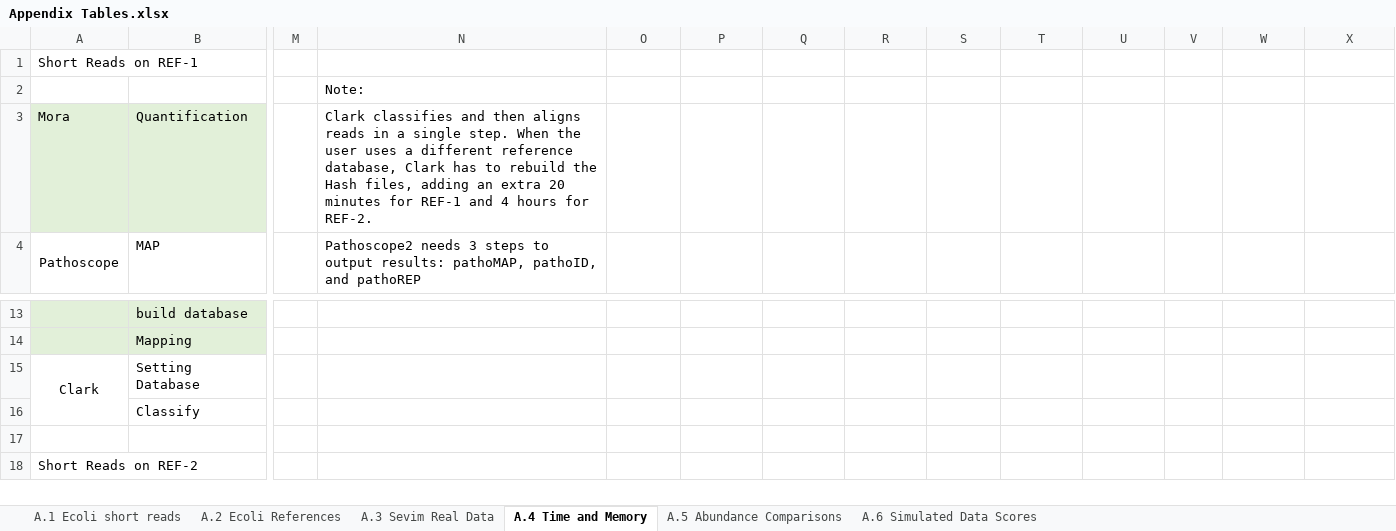
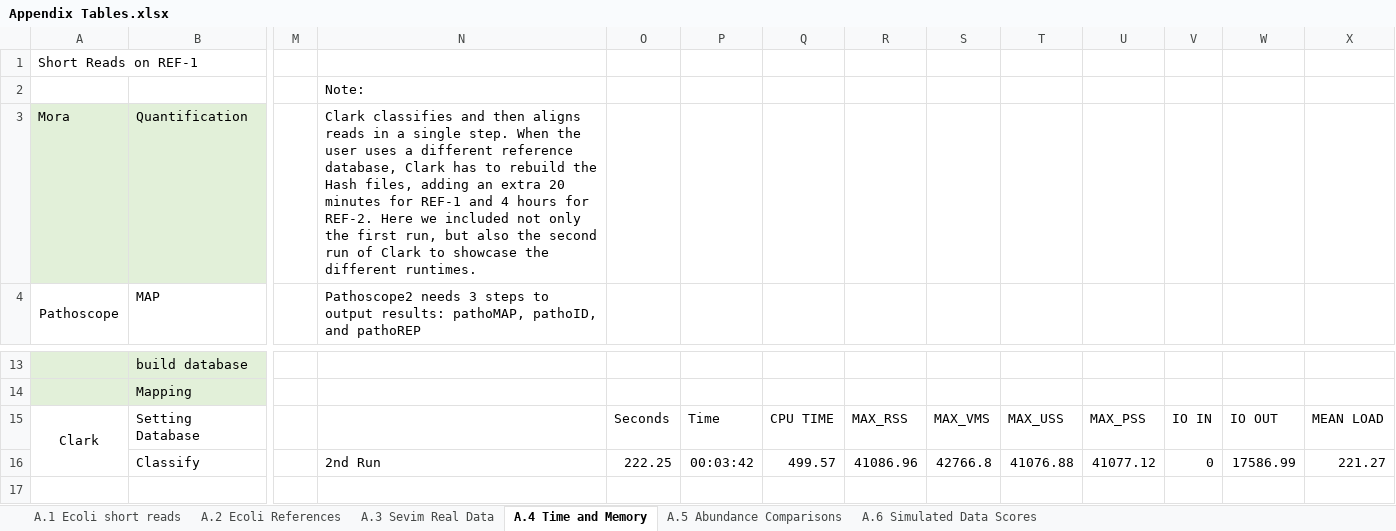
Before and after one commit to AfZheng126/MORA-data, an Excel workbook: Appendix Tables.xlsx, sheet A.4 Time and Memory, drawn as a sheet; only a part is shown, gaps mark what is left out; the shorter side is filled out with more unchanged rows; values as stored, in another font and other column widths than the file's, no borders; the diff covers the shown part only; the diff names each change by its address in the sheet, - before the commit and + after, or states it on an @@ line.

Commit message:
Add files via upload

```diff
--- a/Appendix Tables.xlsx (sheet A.4 Time and Memory)
+++ b/Appendix Tables.xlsx (sheet A.4 Time and Memory)
-N3 (Note:): …for REF-2.
+N3 (Note:): …for REF-2. Here we included not only the first run, but also the second run of Clark to showcase the different runtimes.
-O15: (empty)
+O15: Seconds
-P15: (empty)
+P15: Time
-Q15: (empty)
+Q15: CPU TIME
-R15: (empty)
+R15: MAX_RSS
-S15: (empty)
+S15: MAX_VMS
-T15: (empty)
+T15: MAX_USS
-U15: (empty)
+U15: MAX_PSS
-V15: (empty)
+V15: IO IN
-W15: (empty)
+W15: IO OUT
-X15: (empty)
+X15: MEAN LOAD
-N16 (Note:): (empty)
+N16 (Note:): 2nd Run
-O16: (empty)
+O16: 222.25
-P16: (empty)
+P16: 00:03:42
-Q16: (empty)
+Q16: 499.57
-R16: (empty)
+R16: 41086.96
-S16: (empty)
+S16: 42766.8
-T16: (empty)
+T16: 41076.88
-U16: (empty)
+U16: 41077.12
-V16: (empty)
+V16: 0
-W16: (empty)
+W16: 17586.99
-X16: (empty)
+X16: 221.27
```
Also changed, not shown: 63 edited cells elsewhere in this sheet, sheet A.6 Simulated Data Scores, formulas that keep their value.
